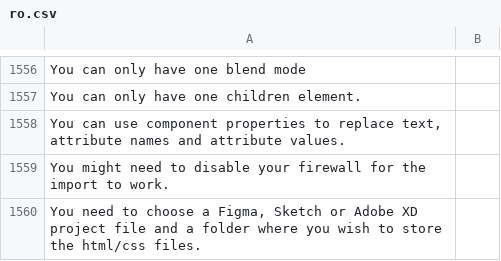
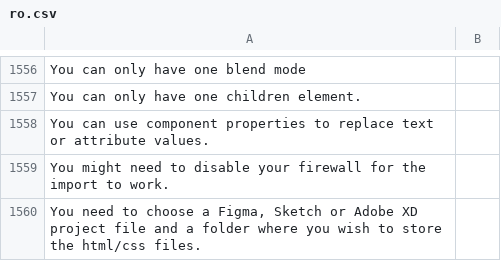
Before and after one commit to desech/desech-studio, a CSV file: build/i18n/ro.csv, drawn as a sheet; only a part is shown, gaps mark what is left out.

```diff
--- a/build/i18n/ro.csv
+++ b/build/i18n/ro.csv
@@ -1557,3 +1557,3 @@
 "You can only have one children element.",
-"You can use component properties to replace text, attribute names and attribute values.",
+"You can use component properties to replace text or attribute values.",
 "You might need to disable your firewall for the import to work.",
```
Also changed, not shown: build/i18n/template.csv, 9 other files.
